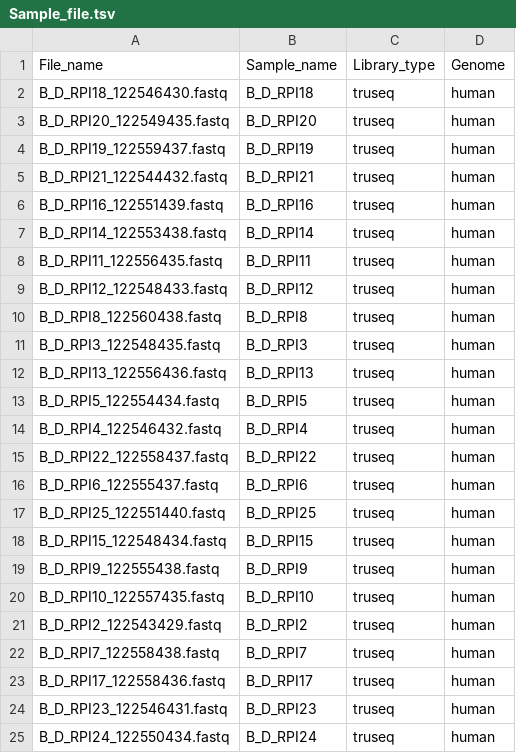
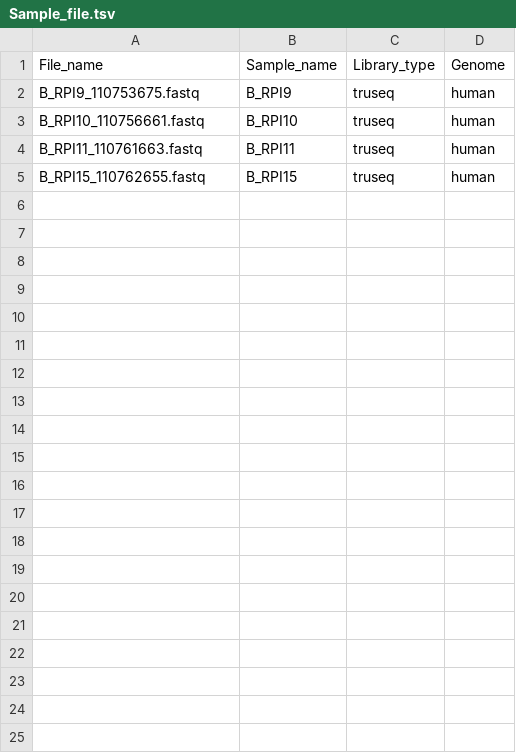
Before and after one commit to DominicGuanzon/Pipeline_small_ncRNA, a TSV file: Config/Sample_file.tsv, drawn as a sheet.

Commit message:
Updated pipeline to combine miRNA data output from unitas.

```diff
--- a/Config/Sample_file.tsv
+++ b/Config/Sample_file.tsv
@@ -1,25 +1,5 @@
 File_name	Sample_name	Library_type	Genome
-B_D_RPI18_122546430.fastq	B_D_RPI18	truseq	human
-B_D_RPI20_122549435.fastq	B_D_RPI20	truseq	human
-B_D_RPI19_122559437.fastq	B_D_RPI19	truseq	human
-B_D_RPI21_122544432.fastq	B_D_RPI21	truseq	human
-B_D_RPI16_122551439.fastq	B_D_RPI16	truseq	human
-B_D_RPI14_122553438.fastq	B_D_RPI14	truseq	human
-B_D_RPI11_122556435.fastq	B_D_RPI11	truseq	human
-B_D_RPI12_122548433.fastq	B_D_RPI12	truseq	human
-B_D_RPI8_122560438.fastq	B_D_RPI8	truseq	human
-B_D_RPI3_122548435.fastq	B_D_RPI3	truseq	human
-B_D_RPI13_122556436.fastq	B_D_RPI13	truseq	human
-B_D_RPI5_122554434.fastq	B_D_RPI5	truseq	human
-B_D_RPI4_122546432.fastq	B_D_RPI4	truseq	human
-B_D_RPI22_122558437.fastq	B_D_RPI22	truseq	human
-B_D_RPI6_122555437.fastq	B_D_RPI6	truseq	human
-B_D_RPI25_122551440.fastq	B_D_RPI25	truseq	human
-B_D_RPI15_122548434.fastq	B_D_RPI15	truseq	human
-B_D_RPI9_122555438.fastq	B_D_RPI9	truseq	human
-B_D_RPI10_122557435.fastq	B_D_RPI10	truseq	human
-B_D_RPI2_122543429.fastq	B_D_RPI2	truseq	human
-B_D_RPI7_122558438.fastq	B_D_RPI7	truseq	human
-B_D_RPI17_122558436.fastq	B_D_RPI17	truseq	human
-B_D_RPI23_122546431.fastq	B_D_RPI23	truseq	human
-B_D_RPI24_122550434.fastq	B_D_RPI24	truseq	human
+B_RPI9_110753675.fastq	B_RPI9	truseq	human
+B_RPI10_110756661.fastq	B_RPI10	truseq	human
+B_RPI11_110761663.fastq	B_RPI11	truseq	human
+B_RPI15_110762655.fastq	B_RPI15	truseq	human
```
Also changed, not shown: 5 other files.
